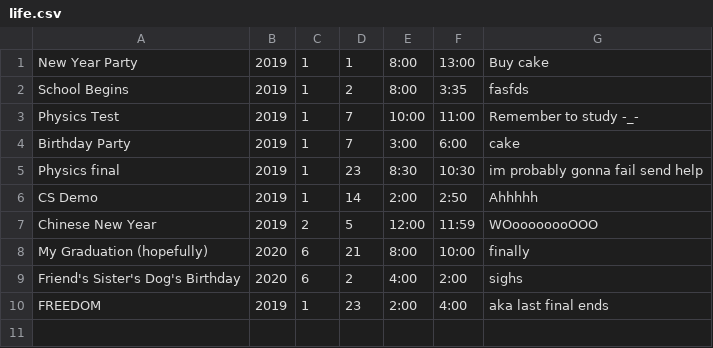
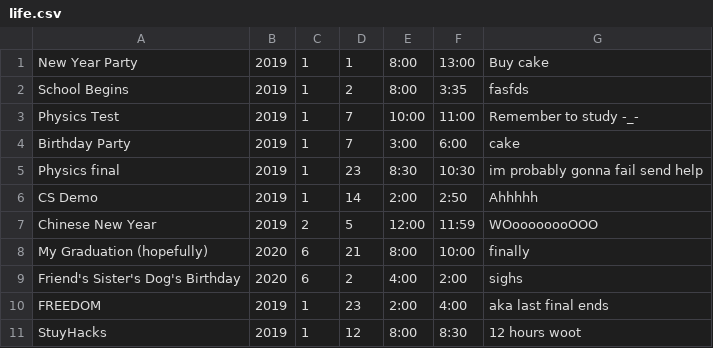
Before and after one commit to tchen00/MKS21X-FinalProject, a CSV file: life.csv, drawn as a sheet; the diff names each change by its address in the sheet, - before the commit and + after, or states it on an @@ line.

```diff
--- a/life.csv
+++ b/life.csv
+row 11: StuyHacks | 2019 | 1 | 12 | 8:00 | 8:30 | 12 hours woot
```
Also changed, not shown: 1 other file.
